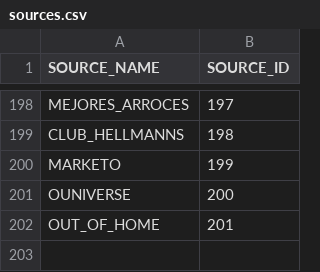
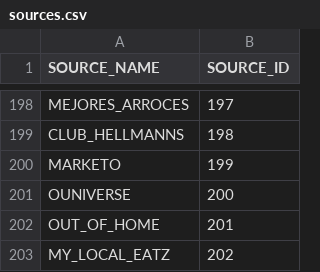
Before and after one commit to kishorem-mf/spark-jobs, a CSV file: spark-jobs/src/main/resources/sources.csv, drawn as a sheet; only a part is shown, gaps mark what is left out.

```diff
--- a/spark-jobs/src/main/resources/sources.csv
+++ b/spark-jobs/src/main/resources/sources.csv
@@ -202 +202,2 @@ OUNIVERSE;200
 OUT_OF_HOME;201
+MY_LOCAL_EATZ;202
```
Also changed, not shown: spark-jobs/src/main/resources/data-sources.csv.
